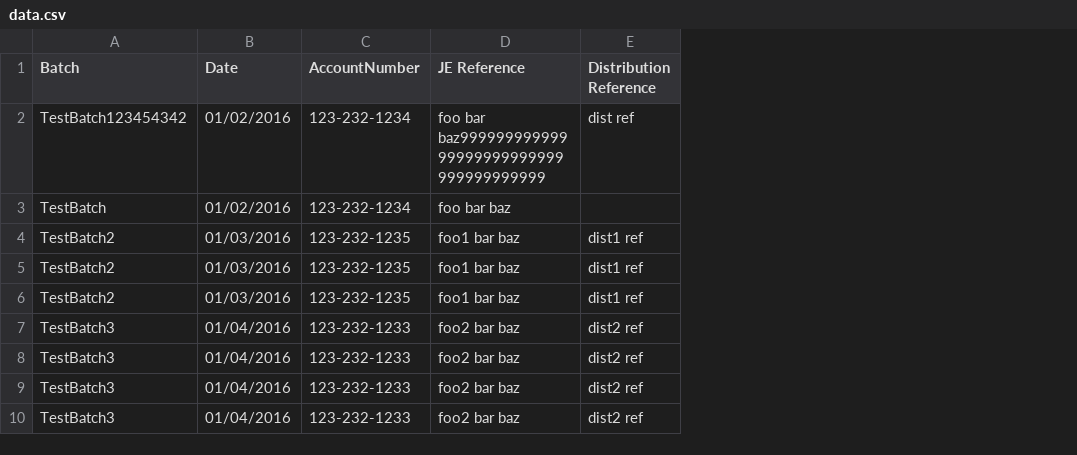
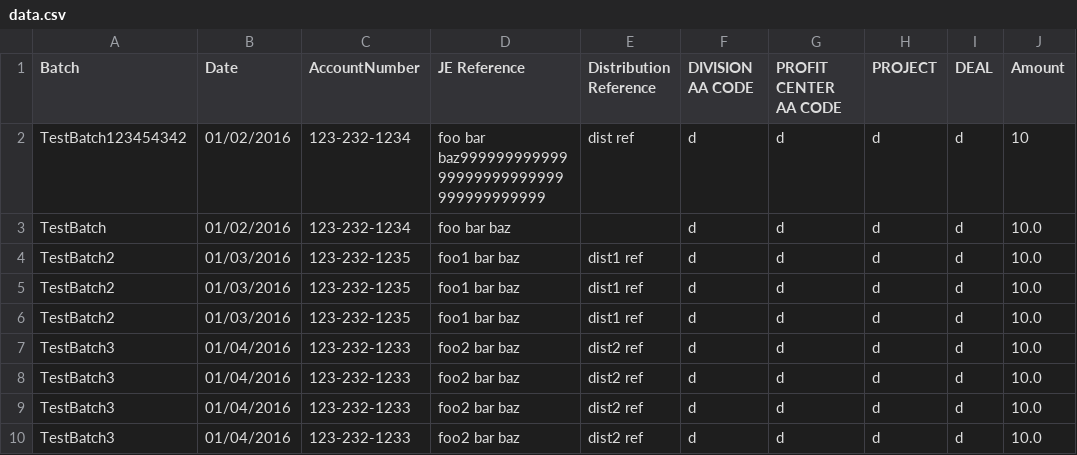
Before and after one commit to SNawasra/dataProvider, a CSV file: DataProvider/data.csv, drawn as a sheet; the diff names each change by its address in the sheet, - before the commit and + after, or states it on an @@ line.

```diff
--- a/DataProvider/data.csv
+++ b/DataProvider/data.csv
+column F (DIVISION AA CODE), rows 2-10: all d
+column G (PROFIT CENTER AA CODE), rows 2-10: all d
+column H (PROJECT), rows 2-10: all d
+column I (DEAL), rows 2-10: all d
+column J (Amount), rows 2-10: 10 | 10.0 | 10.0 | 10.0 | 10.0 | 10.0 | 10.0 | 10.0 | 10.0
```
Also changed, not shown: 11 other files.
